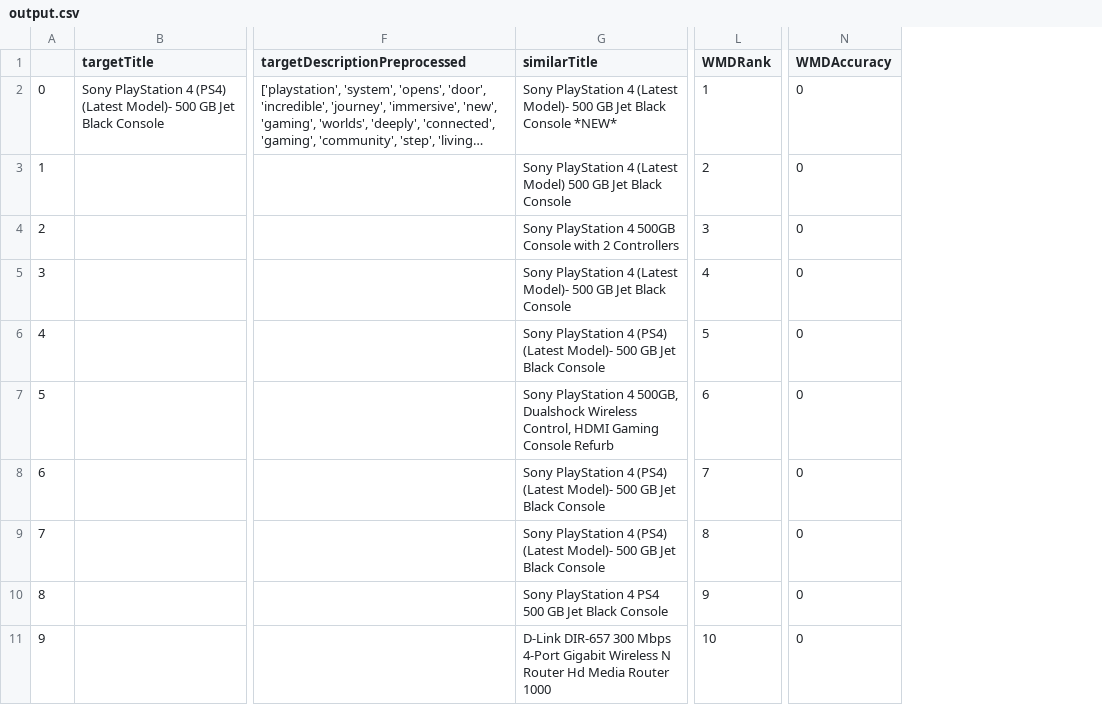
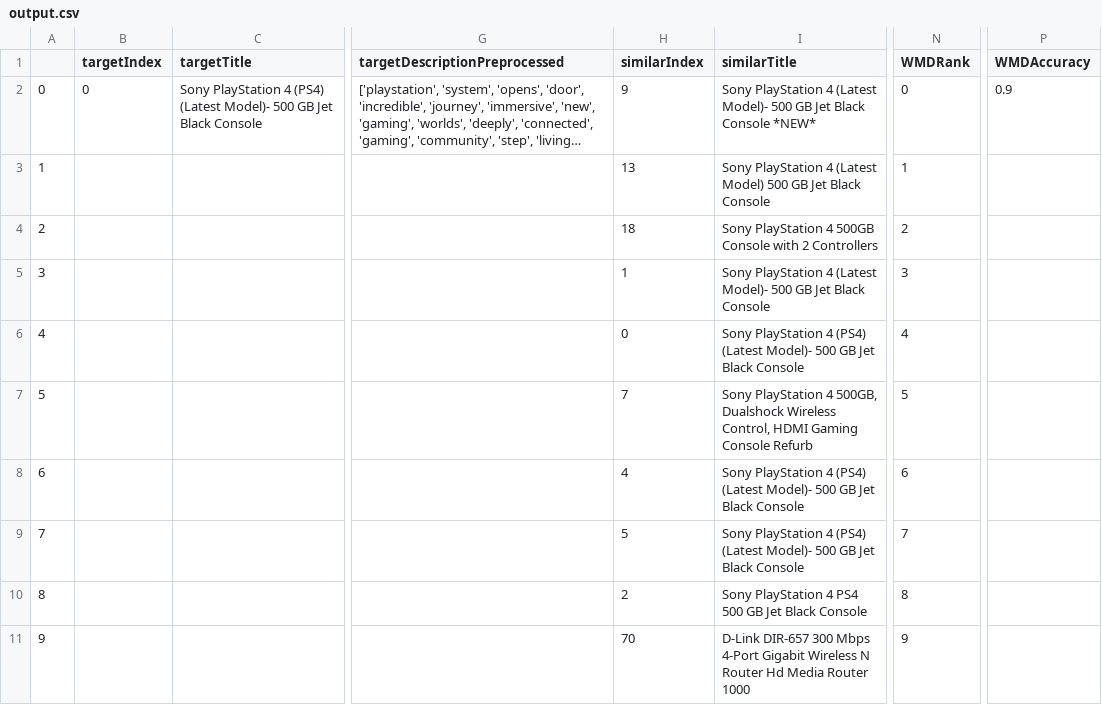
Before and after one commit to sanmesh1/textSimilarityUsingWordMoversDistance, a CSV file: output.csv, drawn as a sheet; only a part is shown, gaps mark what is left out; long unchanged cells end in …; addresses are those after the commit; the diff names each change by its address in the sheet, - before the commit and + after, or states it on an @@ line.

Commit message:
got wmd csv output creation fully working for 1 query item. next step is to include similarity from cosine similarity, be able to use fasttext model instead, and be able to search items similar to ones from every query

```diff
--- a/output.csv
+++ b/output.csv
+column B (targetIndex), row 2: 0
+column H (similarIndex), rows 2-11: 9 | 13 | 18 | 1 | 0 | 7 | 4 | 5 | 2 | 70
-N2 (WMDRank): 1
+N2 (WMDRank): 0
-P2 (WMDAccuracy): 0
+P2 (WMDAccuracy): 0.9
-N3 (WMDRank): 2
+N3 (WMDRank): 1
-P3:P11 (WMDAccuracy): 0
+P3:P11 (WMDAccuracy): (empty)
-N4 (WMDRank): 3
+N4 (WMDRank): 2
-N5 (WMDRank): 4
+N5 (WMDRank): 3
-N6 (WMDRank): 5
+N6 (WMDRank): 4
-N7 (WMDRank): 6
+N7 (WMDRank): 5
-N8 (WMDRank): 7
+N8 (WMDRank): 6
-N9 (WMDRank): 8
+N9 (WMDRank): 7
-N10 (WMDRank): 9
+N10 (WMDRank): 8
-N11 (WMDRank): 10
+N11 (WMDRank): 9
```
Also changed, not shown: 2 other files.
